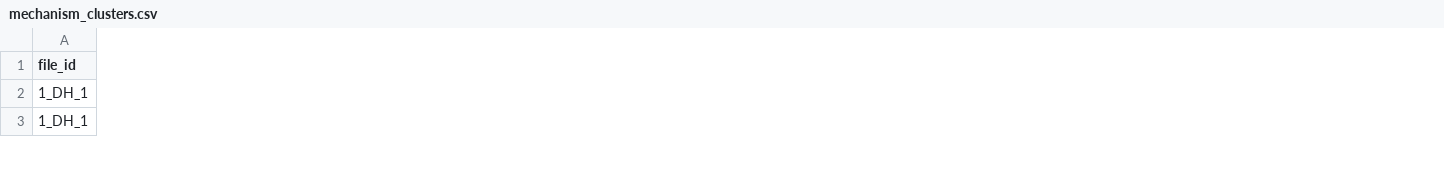
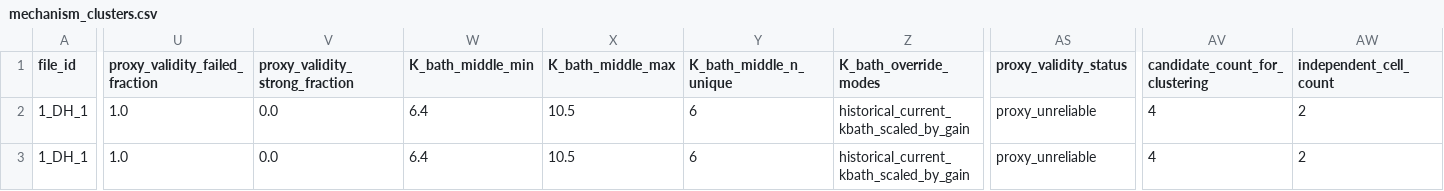
Before and after one commit to doxav/astromodel_proving, a CSV file: outputs/mechanisms/mechanism_clusters.csv, drawn as a sheet; only a part is shown, gaps mark what is left out; the diff covers the shown part only; the diff names each change by its address in the sheet, - before the commit and + after, or states it on an @@ line.

```diff
--- a/outputs/mechanisms/mechanism_clusters.csv
+++ b/outputs/mechanisms/mechanism_clusters.csv
+column U (proxy_validity_failed_fraction), rows 2-3: 1.0 | 1.0
+column V (proxy_validity_strong_fraction), rows 2-3: 0.0 | 0.0
+column W (K_bath_middle_min), rows 2-3: 6.4 | 6.4
+column X (K_bath_middle_max), rows 2-3: 10.5 | 10.5
+column Y (K_bath_middle_n_unique), rows 2-3: 6 | 6
+column Z (K_bath_override_modes), rows 2-3: historical_current_kbath_scaled_by_gain | historical_current_kbath_scaled_by_gain
+column AS (proxy_validity_status), rows 2-3: proxy_unreliable | proxy_unreliable
+column AV (candidate_count_for_clustering), rows 2-3: 4 | 4
+column AW (independent_cell_count), rows 2-3: 2 | 2
```
Also changed, not shown: 2 added columns and 75 edited cells elsewhere in this file, outputs/mechanisms/accepted_fit_mechanisms.csv, outputs/mechanisms/claim_scope_table.csv, 12 other files.
